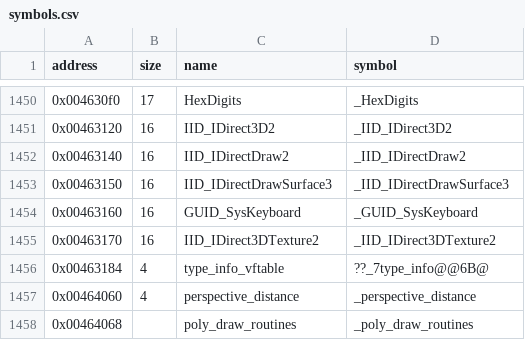
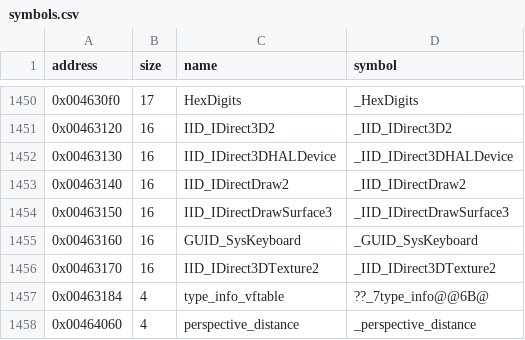
Before and after one commit to LostArtefacts/tr02, a CSV file: config/symbols.csv, drawn as a sheet; only a part is shown, gaps mark what is left out; the shorter side is filled out with more unchanged rows.

```diff
--- a/config/symbols.csv
+++ b/config/symbols.csv
@@ -1451,2 +1451,3 @@ address,size,name,symbol
 0x00463120,16,IID_IDirect3D2,_IID_IDirect3D2
+0x00463130,16,IID_IDirect3DHALDevice,_IID_IDirect3DHALDevice
 0x00463140,16,IID_IDirectDraw2,_IID_IDirectDraw2
```
Also changed, not shown: 2 other files.
